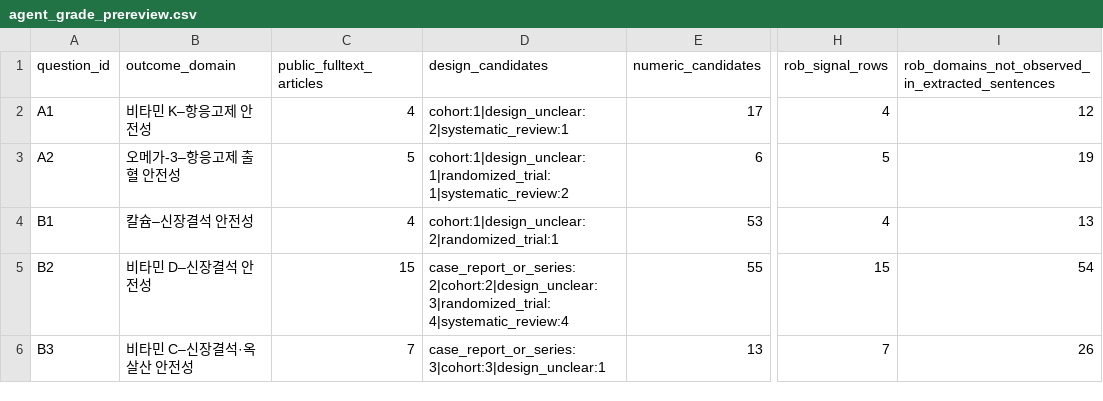
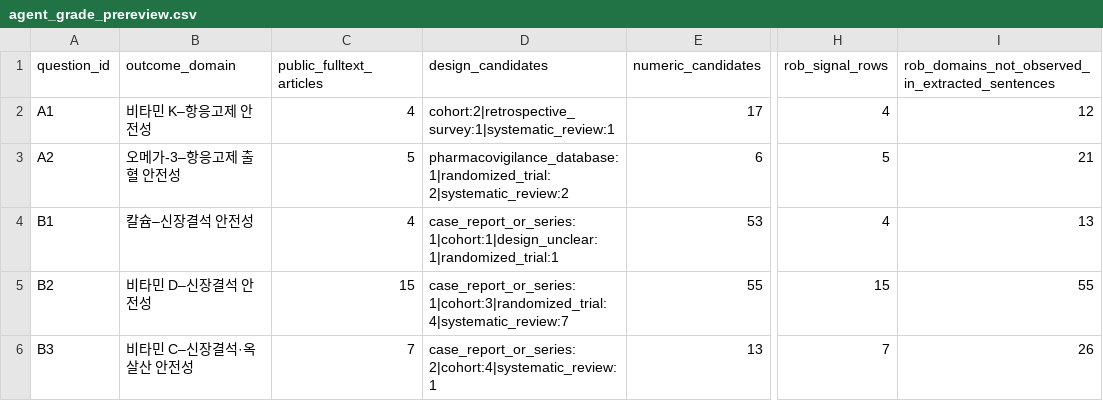
Before and after one commit to yeohj0710/nutrition-safety-engine, a CSV file: research/synthesis/agent_grade_prereview.csv, drawn as a sheet; only a part is shown, gaps mark what is left out; the diff names each change by its address in the sheet, - before the commit and + after, or states it on an @@ line.

```diff
--- a/research/synthesis/agent_grade_prereview.csv
+++ b/research/synthesis/agent_grade_prereview.csv
-D2 (design_candidates): cohort:1|design_unclear:2|systematic_review:1
+D2 (design_candidates): cohort:2|retrospective_survey:1|systematic_review:1
-D3 (design_candidates): cohort:1|design_unclear:1|randomized_trial:1|systematic_review:2
+D3 (design_candidates): pharmacovigilance_database:1|randomized_trial:2|systematic_review:2
-I3: 19
+I3: 21
-D4 (design_candidates): cohort:1|design_unclear:2|randomized_trial:1
+D4 (design_candidates): case_report_or_series:1|cohort:1|design_unclear:1|randomized_trial:1
-D5 (design_candidates): case_report_or_series:2|cohort:2|design_unclear:3|randomized_trial:4|systematic_review:4
+D5 (design_candidates): case_report_or_series:1|cohort:3|randomized_trial:4|systematic_review:7
-I5: 54
+I5: 55
-D6 (design_candidates): case_report_or_series:3|cohort:3|design_unclear:1
+D6 (design_candidates): case_report_or_series:2|cohort:4|systematic_review:1
```
Also changed, not shown: research/fulltext/agent_core_fulltext/agent_numeric_context_windows.csv, research/fulltext/agent_core_fulltext/agent_numeric_result_context.csv, 14 other files.
